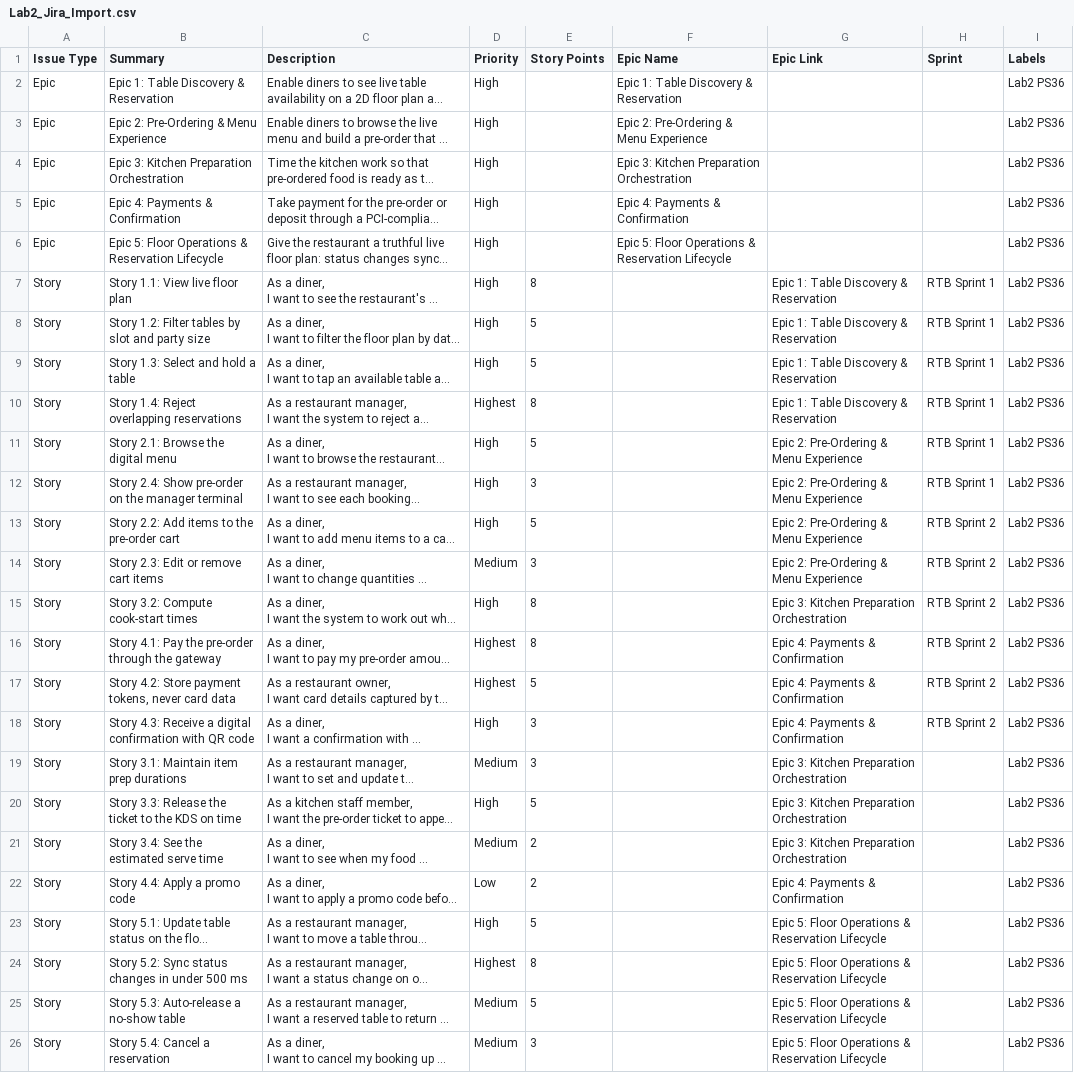
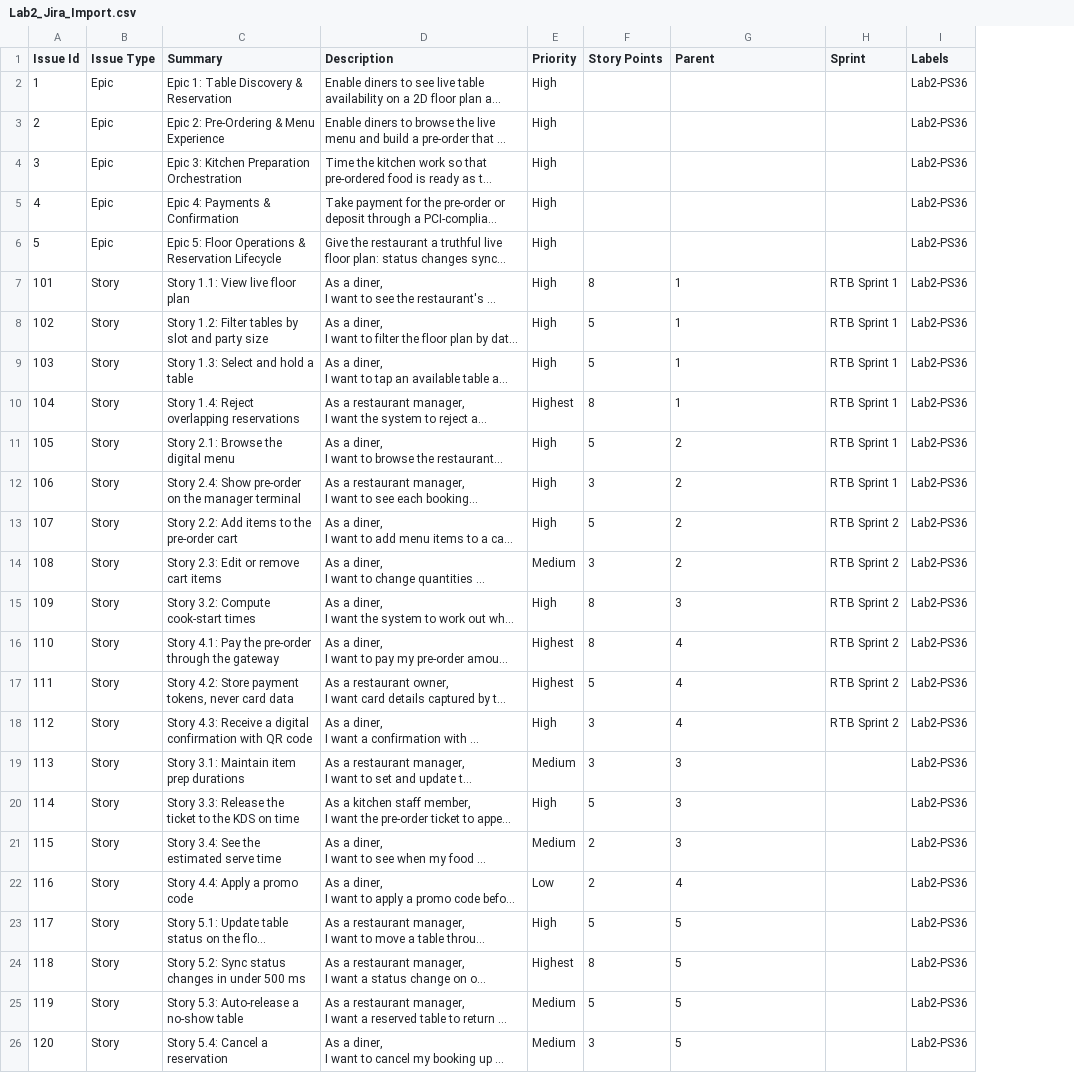
Before and after one commit to nikhilreddynani1-beep/SE-Labs-PES1UG24CS583, a CSV file: Lab2_PS36/Lab2_Jira_Import.csv, drawn as a sheet; long unchanged cells end in …; removed rows and columns are numbered as before the commit, all else as after; the diff names each change by its address in the sheet, - before the commit and + after, or states it on an @@ line.

```diff
--- a/Lab2_PS36/Lab2_Jira_Import.csv
+++ b/Lab2_PS36/Lab2_Jira_Import.csv
+column A (Issue Id), rows 2-26: 1 | 2 | 3 | 4 | 5 | 101 | 102 | 103 | 104 | 105 | 106 | 107 | 108 | 109 | 110 | 111 | 112 | 113 | 114 | 115 | 116 | 117 | 118 | 119 | 120
-column F (Epic Name), rows 2-6: Epic 1: Table Discovery & Reservation | Epic 2: Pre-Ordering & Menu Experience | Epic 3: Kitchen Preparation Orchestration | Epic 4: Payments & Confirmation | Epic 5: Floor Operations & Reservation Lifecycle
-G1: Epic Link
+G1: Parent
-I2:I26 (Labels): Lab2 PS36
+I2:I26 (Labels): Lab2-PS36
-G7:G10 (Parent): Epic 1: Table Discovery & Reservation
+G7:G10 (Parent): 1
-G11:G14 (Parent): Epic 2: Pre-Ordering & Menu Experience
+G11:G14 (Parent): 2
-G15 (Parent): Epic 3: Kitchen Preparation Orchestration
+G15 (Parent): 3
-G16:G18 (Parent): Epic 4: Payments & Confirmation
+G16:G18 (Parent): 4
-G19:G21 (Parent): Epic 3: Kitchen Preparation Orchestration
+G19:G21 (Parent): 3
-G22 (Parent): Epic 4: Payments & Confirmation
+G22 (Parent): 4
-G23:G26 (Parent): Epic 5: Floor Operations & Reservation Lifecycle
+G23:G26 (Parent): 5
```
Also changed, not shown: 3 other files.
